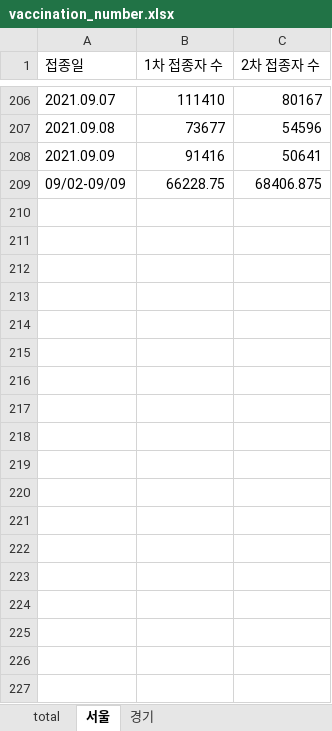
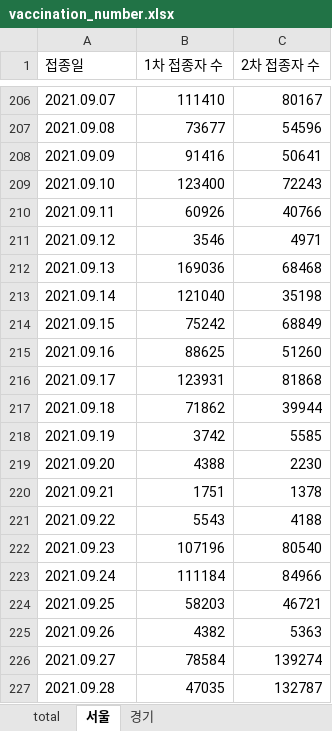
Before and after one commit to YunjeongLee/COVID19_SeoulGyeonggi, an Excel workbook: data/vaccine/vaccination_number.xlsx, sheet 서울, drawn as a sheet; only a part is shown, gaps mark what is left out; values as stored, in another font and other column widths than the file's, no borders; removed rows and columns are numbered as before the commit, all else as after; the diff covers the shown part only; the diff names each change by its address in the sheet, - before the commit and + after, or states it on an @@ line.

```diff
--- a/data/vaccine/vaccination_number.xlsx (sheet 서울)
+++ b/data/vaccine/vaccination_number.xlsx (sheet 서울)
-row 209: 09/02-09/09 | 66228.75 | 68406.875
+row 209: 2021.09.10 | 123400 | 72243
+row 210: 2021.09.11 | 60926 | 40766
+row 211: 2021.09.12 | 3546 | 4971
+row 212: 2021.09.13 | 169036 | 68468
+row 213: 2021.09.14 | 121040 | 35198
+row 214: 2021.09.15 | 75242 | 68849
+row 215: 2021.09.16 | 88625 | 51260
+row 216: 2021.09.17 | 123931 | 81868
+row 217: 2021.09.18 | 71862 | 39944
+row 218: 2021.09.19 | 3742 | 5585
+row 219: 2021.09.20 | 4388 | 2230
+row 220: 2021.09.21 | 1751 | 1378
+row 221: 2021.09.22 | 5543 | 4188
+row 222: 2021.09.23 | 107196 | 80540
+row 223: 2021.09.24 | 111184 | 84966
+row 224: 2021.09.25 | 58203 | 46721
+row 225: 2021.09.26 | 4382 | 5363
+row 226: 2021.09.27 | 78584 | 139274
+row 227: 2021.09.28 | 47035 | 132787
```
Also changed, not shown: 20 added rows elsewhere in this sheet, sheet total, sheet 경기.
